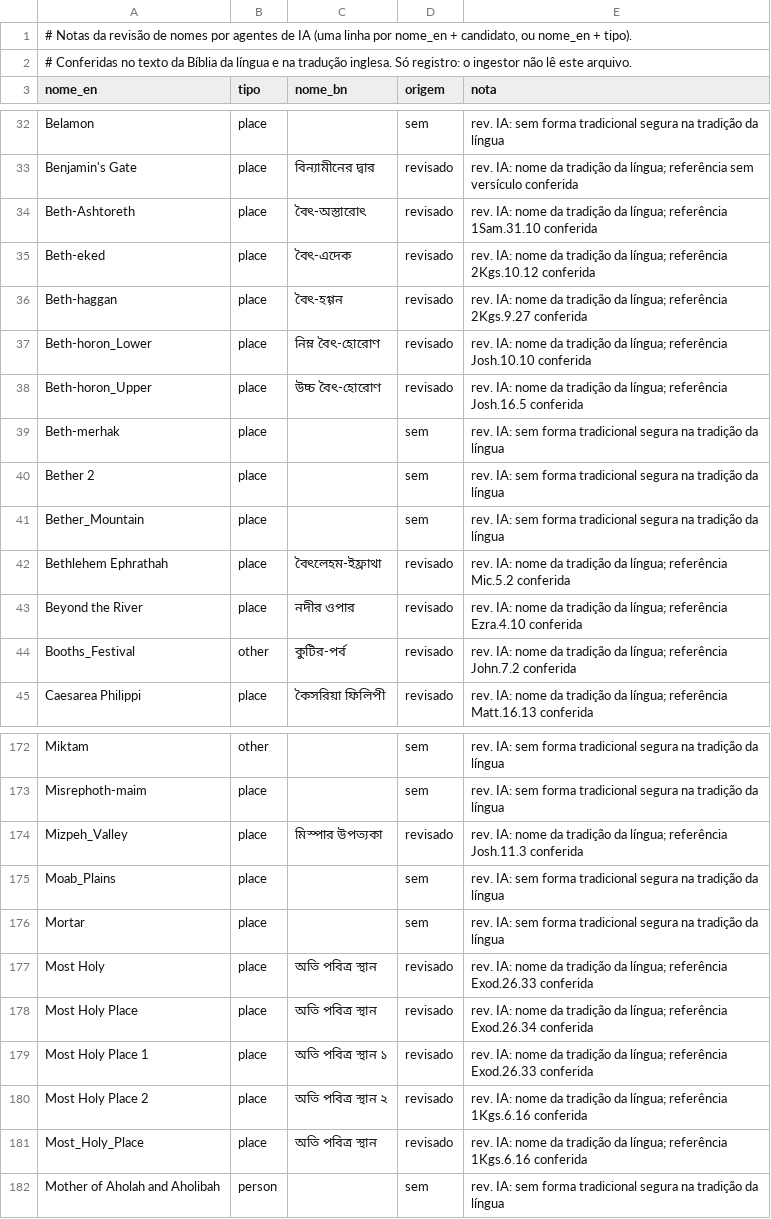
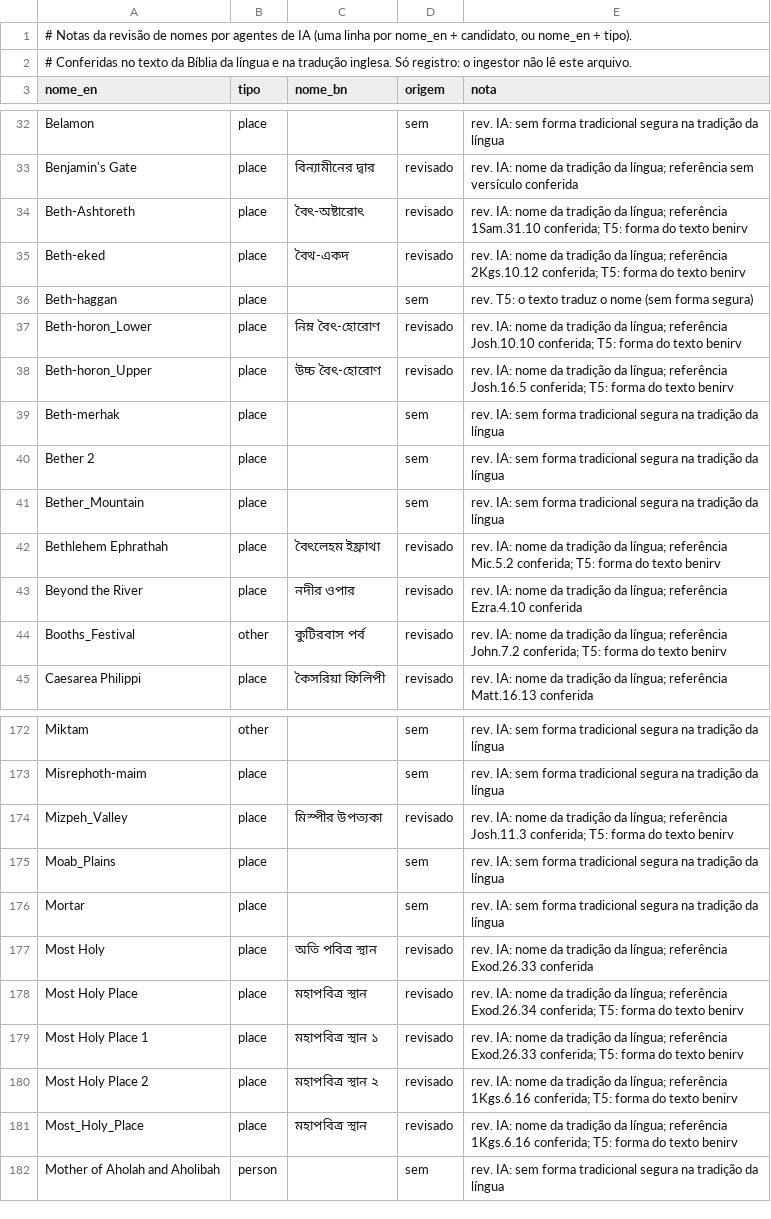
Before and after one commit to alvarosw/sensus, a TSV file: pipeline/ingest/corrections/bn/nomes-manuais.tsv, drawn as a sheet; only a part is shown, gaps mark what is left out; the diff covers the shown part only.

```diff
--- a/pipeline/ingest/corrections/bn/nomes-manuais.tsv
+++ b/pipeline/ingest/corrections/bn/nomes-manuais.tsv
@@ -33,7 +33,7 @@ Belamon	place		sem	rev. IA: sem forma tradicional segura na tradição da língu
 Benjamin's Gate	place	বিন্যামীনের দ্বার	revisado	rev. IA: nome da tradição da língua; referência sem versículo conferida
-Beth-Ashtoreth	place	বৈৎ-অস্তারোৎ	revisado	rev. IA: nome da tradição da língua; referência 1Sam.31.10 conferida
-Beth-eked	place	বৈৎ-এদেক	revisado	rev. IA: nome da tradição da língua; referência 2Kgs.10.12 conferida
-Beth-haggan	place	বৈৎ-হগ্গন	revisado	rev. IA: nome da tradição da língua; referência 2Kgs.9.27 conferida
-Beth-horon_Lower	place	নিম্ন বৈৎ-হোরোণ	revisado	rev. IA: nome da tradição da língua; referência Josh.10.10 conferida
-Beth-horon_Upper	place	উচ্চ বৈৎ-হোরোণ	revisado	rev. IA: nome da tradição da língua; referência Josh.16.5 conferida
+Beth-Ashtoreth	place	বৈৎ-অষ্টারোৎ	revisado	rev. IA: nome da tradição da língua; referência 1Sam.31.10 conferida; T5: forma do texto benirv
+Beth-eked	place	বৈথ-একদ	revisado	rev. IA: nome da tradição da língua; referência 2Kgs.10.12 conferida; T5: forma do texto benirv
+Beth-haggan	place		sem	rev. T5: o texto traduz o nome (sem forma segura)
+Beth-horon_Lower	place	নিম্ন বৈৎ-হোরোণ	revisado	rev. IA: nome da tradição da língua; referência Josh.10.10 conferida; T5: forma do texto benirv
+Beth-horon_Upper	place	উচ্চ বৈৎ-হোরোণ	revisado	rev. IA: nome da tradição da língua; referência Josh.16.5 conferida; T5: forma do texto benirv
 Beth-merhak	place		sem	rev. IA: sem forma tradicional segura na tradição da língua
@@ -41,5 +41,5 @@ Bether 2	place		sem	rev. IA: sem forma tradicional segura na tradição da líng
 Bether_Mountain	place		sem	rev. IA: sem forma tradicional segura na tradição da língua
-Bethlehem Ephrathah	place	বৈৎলেহম-ইফ্রাথা	revisado	rev. IA: nome da tradição da língua; referência Mic.5.2 conferida
+Bethlehem Ephrathah	place	বৈৎলেহম ইফ্রাথা	revisado	rev. IA: nome da tradição da língua; referência Mic.5.2 conferida; T5: forma do texto benirv
 Beyond the River	place	নদীর ওপার	revisado	rev. IA: nome da tradição da língua; referência Ezra.4.10 conferida
-Booths_Festival	other	কুটির-পর্ব	revisado	rev. IA: nome da tradição da língua; referência John.7.2 conferida
+Booths_Festival	other	কুটিরবাস পর্ব	revisado	rev. IA: nome da tradição da língua; referência John.7.2 conferida; T5: forma do texto benirv
 Caesarea Philippi	place	কৈসরিয়া ফিলিপী	revisado	rev. IA: nome da tradição da língua; referência Matt.16.13 conferida
@@ -173,3 +173,3 @@ Miktam	other		sem	rev. IA: sem forma tradicional segura na tradição da língua
 Misrephoth-maim	place		sem	rev. IA: sem forma tradicional segura na tradição da língua
-Mizpeh_Valley	place	মিস্পার উপত্যকা	revisado	rev. IA: nome da tradição da língua; referência Josh.11.3 conferida
+Mizpeh_Valley	place	মিস্পীর উপত্যকা	revisado	rev. IA: nome da tradição da língua; referência Josh.11.3 conferida; T5: forma do texto benirv
 Moab_Plains	place		sem	rev. IA: sem forma tradicional segura na tradição da língua
@@ -177,6 +177,6 @@ Mortar	place		sem	rev. IA: sem forma tradicional segura na tradição da língua
 Most Holy	place	অতি পবিত্র স্থান	revisado	rev. IA: nome da tradição da língua; referência Exod.26.33 conferida
-Most Holy Place	place	অতি পবিত্র স্থান	revisado	rev. IA: nome da tradição da língua; referência Exod.26.34 conferida
-Most Holy Place 1	place	অতি পবিত্র স্থান ১	revisado	rev. IA: nome da tradição da língua; referência Exod.26.33 conferida
-Most Holy Place 2	place	অতি পবিত্র স্থান ২	revisado	rev. IA: nome da tradição da língua; referência 1Kgs.6.16 conferida
-Most_Holy_Place	place	অতি পবিত্র স্থান	revisado	rev. IA: nome da tradição da língua; referência 1Kgs.6.16 conferida
+Most Holy Place	place	মহাপবিত্র স্থান	revisado	rev. IA: nome da tradição da língua; referência Exod.26.34 conferida; T5: forma do texto benirv
+Most Holy Place 1	place	মহাপবিত্র স্থান ১	revisado	rev. IA: nome da tradição da língua; referência Exod.26.33 conferida; T5: forma do texto benirv
+Most Holy Place 2	place	মহাপবিত্র স্থান ২	revisado	rev. IA: nome da tradição da língua; referência 1Kgs.6.16 conferida; T5: forma do texto benirv
+Most_Holy_Place	place	মহাপবিত্র স্থান	revisado	rev. IA: nome da tradição da língua; referência 1Kgs.6.16 conferida; T5: forma do texto benirv
 Mother of Aholah and Aholibah	person		sem	rev. IA: sem forma tradicional segura na tradição da língua
```
Also changed, not shown: 36 edited cells elsewhere in this file, pipeline/ingest/corrections/bn/nomes.tsv, 3 other files.
